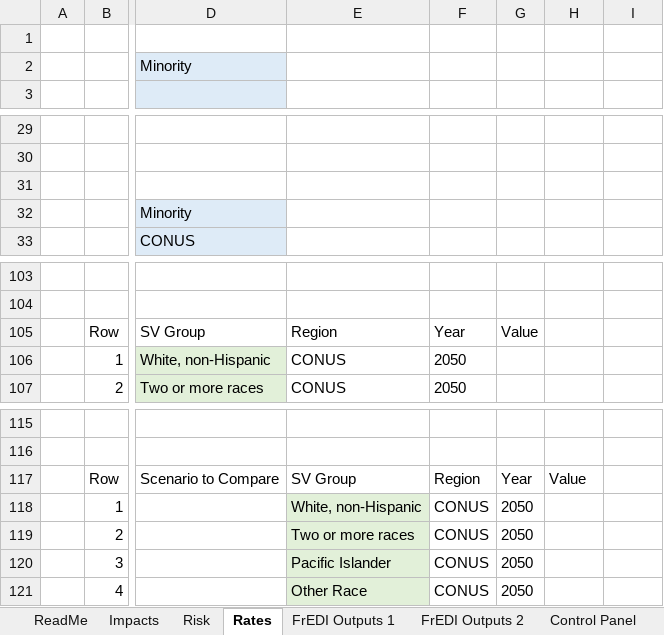
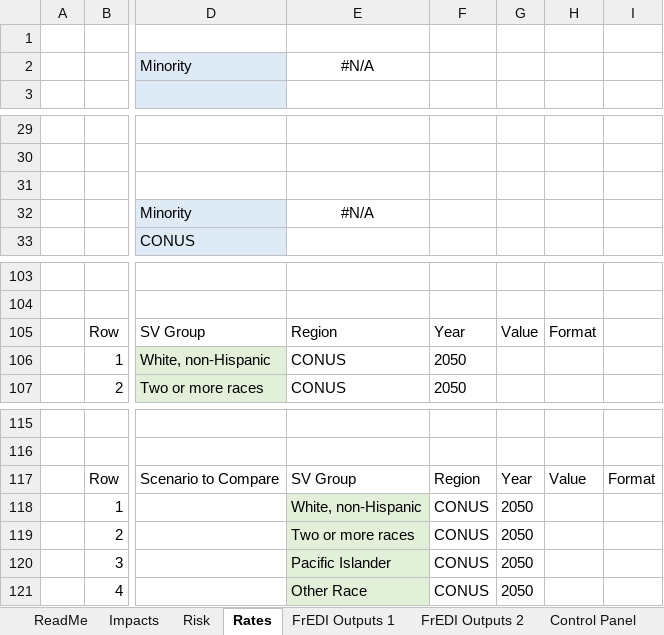
Before and after one commit to USEPA/FrEDI, an Excel workbook: FrEDI/inst/extdata/sv/FrEDI SV Graphics Template.xlsx, sheet Rates, drawn as a sheet; only a part is shown, gaps mark what is left out; values as stored, in another font and other column widths than the file's, no borders; charts and pictures and table styles not drawn; the diff names each change by its address in the sheet, - before the commit and + after, or states it on an @@ line.

```diff
--- a/FrEDI/inst/extdata/sv/FrEDI SV Graphics Template.xlsx (sheet Rates)
+++ b/FrEDI/inst/extdata/sv/FrEDI SV Graphics Template.xlsx (sheet Rates)
-E2: (empty)
+E2: #N/A
-E32: (empty)
+E32: #N/A
-H105: (empty)
+H105: Format
-I117: (empty)
+I117: Format
```
Also changed, not shown: sheet Control Panel, sheet Impacts, sheet FrEDI Outputs 1, sheet Risk, formulas that keep their value, charts or pictures.
